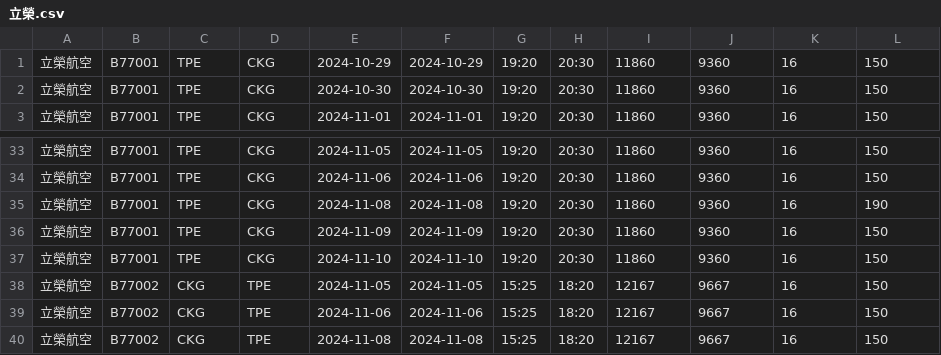
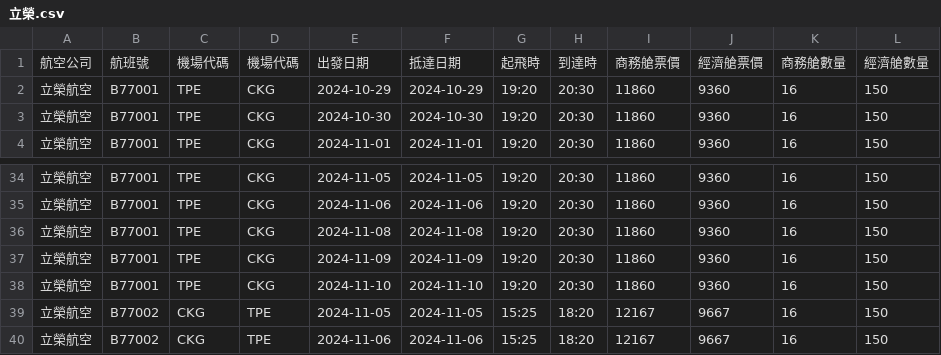
Before and after one commit to chen96026/Air, a CSV file: Final/資料表/立榮.csv, drawn as a sheet; only a part is shown, gaps mark what is left out; the shorter side is filled out with more unchanged rows.

```diff
--- a/Final/資料表/立榮.csv
+++ b/Final/資料表/立榮.csv
@@ -1 +1,2 @@
+航空公司,航班號,機場代碼,機場代碼,出發日期,抵達日期,起飛時,到達時,商務艙票價,經濟艙票價,商務艙數量,經濟艙數量
 立榮航空,B77001,TPE,CKG,2024-10-29,2024-10-29,19:20,20:30,11860,9360,16,150
@@ -34,3 +35,3 @@
 立榮航空,B77001,TPE,CKG,2024-11-06,2024-11-06,19:20,20:30,11860,9360,16,150
-立榮航空,B77001,TPE,CKG,2024-11-08,2024-11-08,19:20,20:30,11860,9360,16,190
+立榮航空,B77001,TPE,CKG,2024-11-08,2024-11-08,19:20,20:30,11860,9360,16,150
 立榮航空,B77001,TPE,CKG,2024-11-09,2024-11-09,19:20,20:30,11860,9360,16,150
```
Also changed, not shown: Final/資料表/華信.csv, 18 other files.
